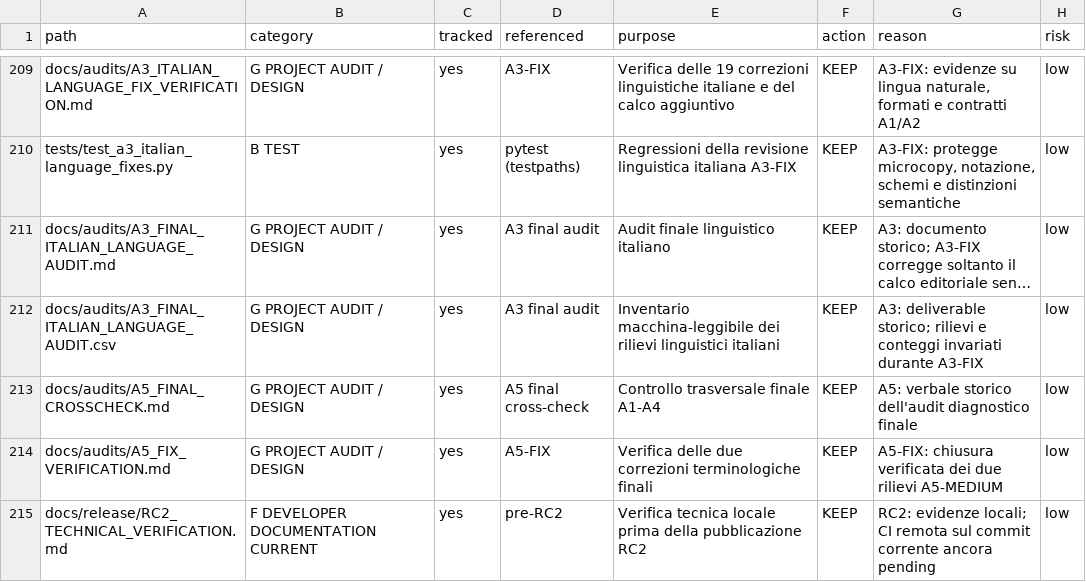
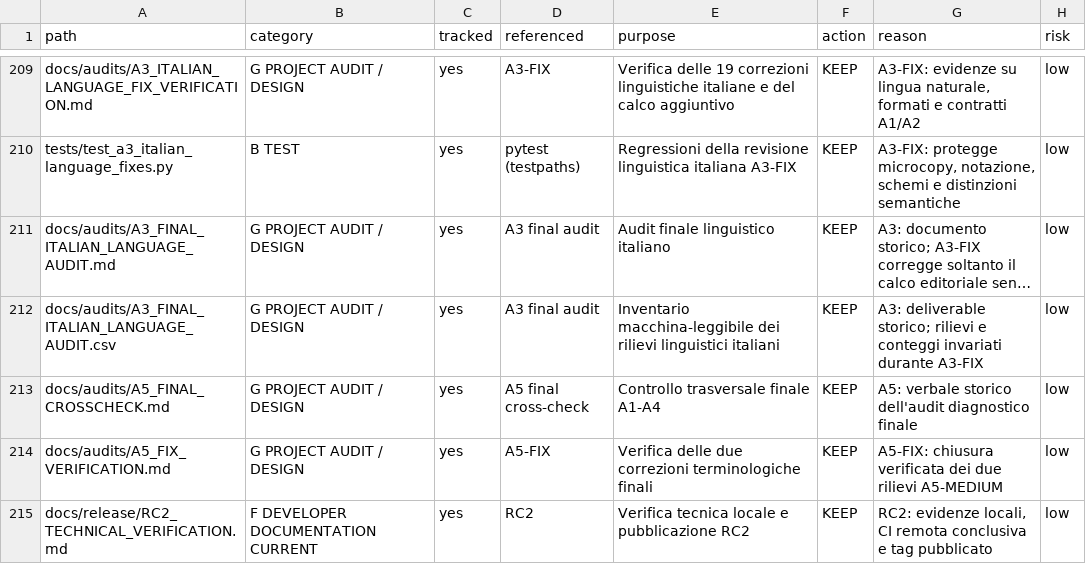
Before and after one commit to maberlanda/27-card-trick-explorer, a CSV file: docs/audits/K0_FILE_INVENTORY.csv, drawn as a sheet; only a part is shown, gaps mark what is left out; long unchanged cells end in ….

```diff
--- a/docs/audits/K0_FILE_INVENTORY.csv
+++ b/docs/audits/K0_FILE_INVENTORY.csv
@@ -214,2 +214,2 @@ docs/audits/A5_FINAL_CROSSCHECK.md,G PROJECT AUDIT / DESIGN,yes,A5 final cross-c
 docs/audits/A5_FIX_VERIFICATION.md,G PROJECT AUDIT / DESIGN,yes,A5-FIX,Verifica delle due correzioni terminologiche finali,KEEP,"A5-FIX: chiusura verificata dei due rilievi A5-MEDIUM",low
-docs/release/RC2_TECHNICAL_VERIFICATION.md,F DEVELOPER DOCUMENTATION CURRENT,yes,pre-RC2,Verifica tecnica locale prima della pubblicazione RC2,KEEP,"RC2: evidenze locali; CI remota sul commit corrente ancora pending",low
+docs/release/RC2_TECHNICAL_VERIFICATION.md,F DEVELOPER DOCUMENTATION CURRENT,yes,RC2,Verifica tecnica locale e pubblicazione RC2,KEEP,"RC2: evidenze locali, CI remota conclusiva e tag pubblicato",low
```
Also changed, not shown: 1 other file.
